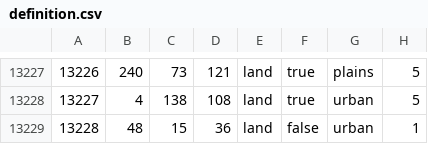
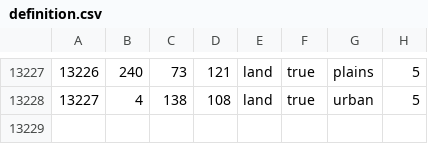
Before and after one commit to crasher925/COP, a CSV file: map/definition.csv, drawn as a sheet; only a part is shown, gaps mark what is left out.

```diff
--- a/map/definition.csv
+++ b/map/definition.csv
@@ -13228,2 +13228 @@
 13227;4;138;108;land;true;urban;5
-13228;48;15;36;land;false;urban;1
```
Also changed, not shown: 23 other files.
